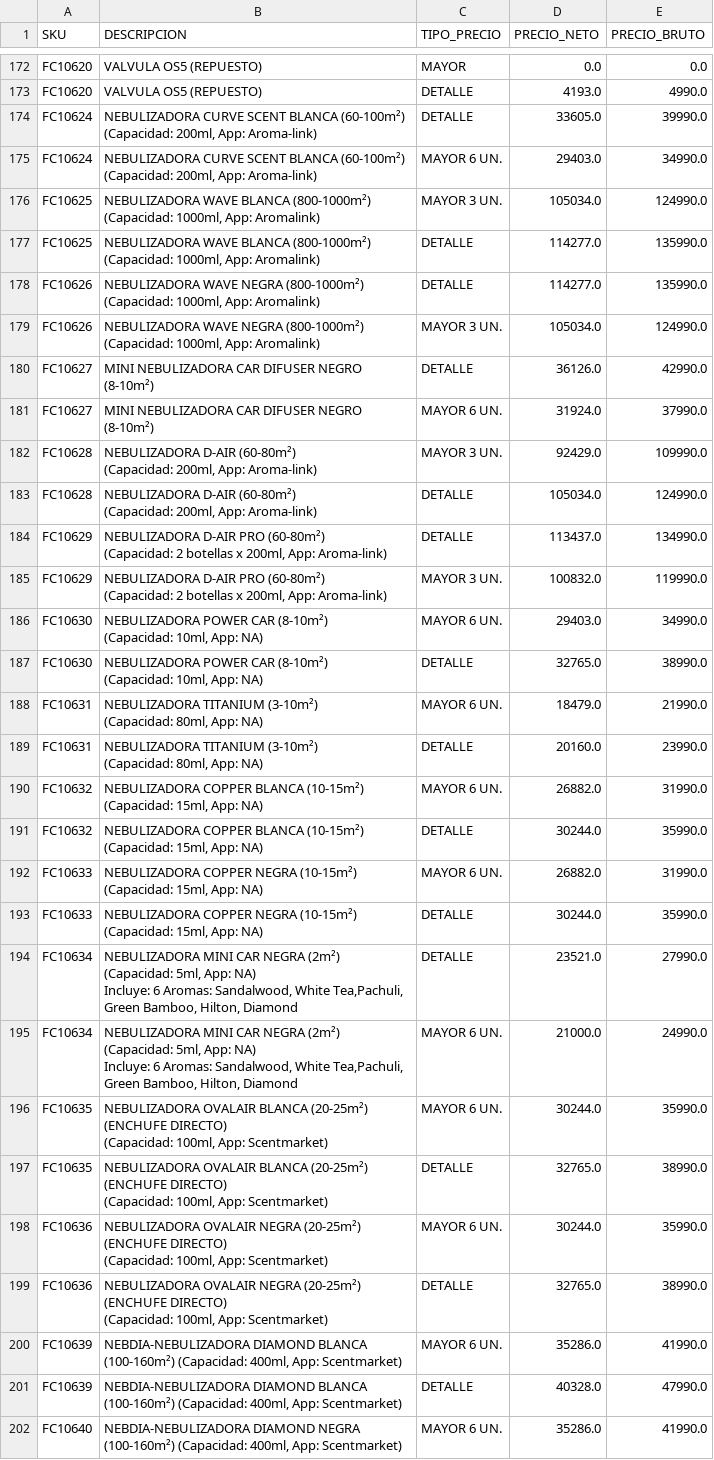
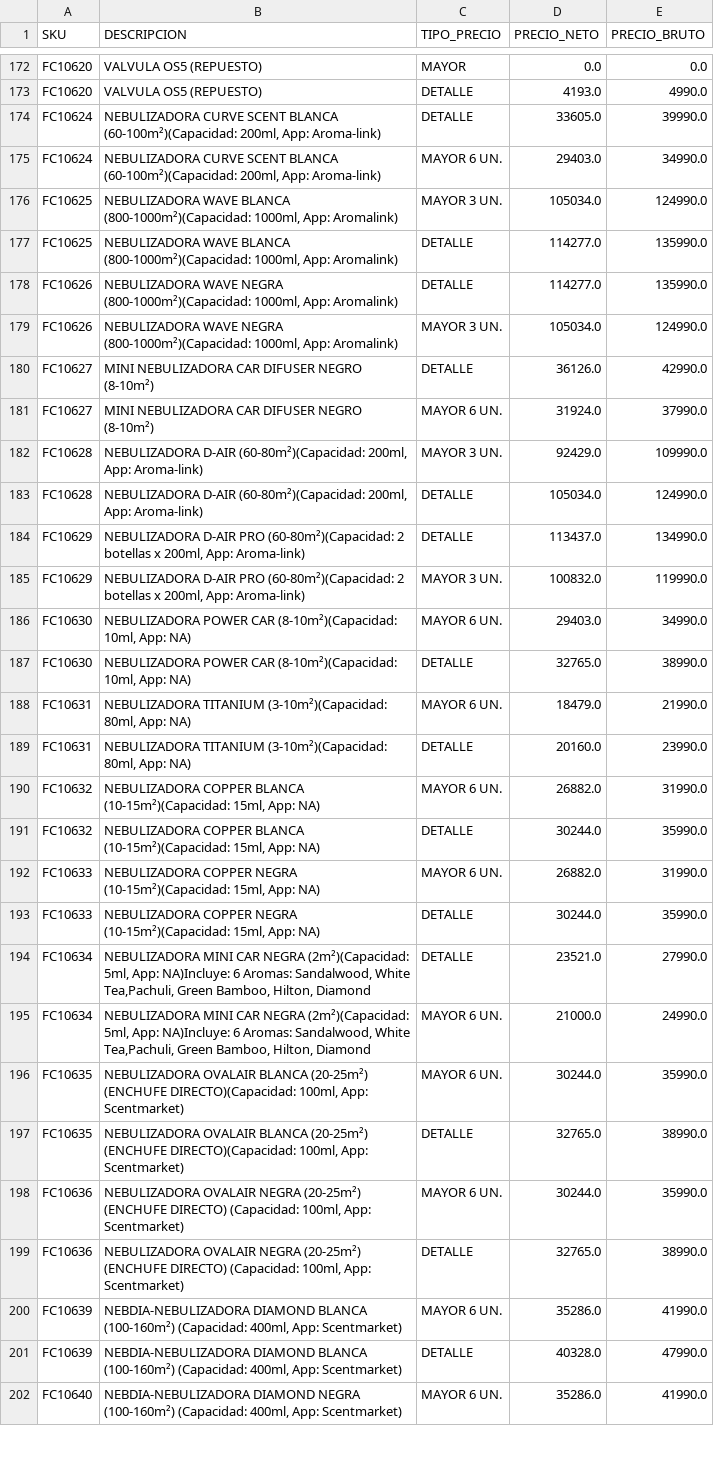
Before and after one commit to leonardo7512/CORRECTORPRECIOS, a CSV file: 2708CATALOGO_ACTUALIZADO3.csv, drawn as a sheet; only a part is shown, gaps mark what is left out; ↵ is a line break in a cell; the diff covers the shown part only; the diff names each change by its address in the sheet, - before the commit and + after, or states it on an @@ line.

Commit message:
Update 2708CATALOGO_ACTUALIZADO3.csv

```diff
--- a/2708CATALOGO_ACTUALIZADO3.csv
+++ b/2708CATALOGO_ACTUALIZADO3.csv
-B174:B175 (DESCRIPCION): …SCENT BLANCA (60-100m²) ↵ (Capacidad: 200ml, App:…
+B174:B175 (DESCRIPCION): …SCENT BLANCA (60-100m²)(Capacidad: 200ml, App:…
-B176:B177 (DESCRIPCION): …WAVE BLANCA (800-1000m²) ↵ (Capacidad: 1000ml, App:…
+B176:B177 (DESCRIPCION): …WAVE BLANCA (800-1000m²)(Capacidad: 1000ml, App:…
-B178:B179 (DESCRIPCION): …WAVE NEGRA (800-1000m²) ↵ (Capacidad: 1000ml, App:…
+B178:B179 (DESCRIPCION): …WAVE NEGRA (800-1000m²)(Capacidad: 1000ml, App:…
-B182:B183 (DESCRIPCION): NEBULIZADORA D-AIR (60-80m²) ↵ (Capacidad: 200ml, App:…
+B182:B183 (DESCRIPCION): NEBULIZADORA D-AIR (60-80m²)(Capacidad: 200ml, App:…
-B184:B185 (DESCRIPCION): …D-AIR PRO (60-80m²) ↵ (Capacidad: 2 botellas…
+B184:B185 (DESCRIPCION): …D-AIR PRO (60-80m²)(Capacidad: 2 botellas…
-B186:B187 (DESCRIPCION): …POWER CAR (8-10m²) ↵ (Capacidad: 10ml, App:…
+B186:B187 (DESCRIPCION): …POWER CAR (8-10m²)(Capacidad: 10ml, App:…
-B188:B189 (DESCRIPCION): NEBULIZADORA TITANIUM (3-10m²) ↵ (Capacidad: 80ml, App:…
+B188:B189 (DESCRIPCION): NEBULIZADORA TITANIUM (3-10m²)(Capacidad: 80ml, App:…
-B190:B191 (DESCRIPCION): …COPPER BLANCA (10-15m²) ↵ (Capacidad: 15ml, App:…
+B190:B191 (DESCRIPCION): …COPPER BLANCA (10-15m²)(Capacidad: 15ml, App:…
-B192:B193 (DESCRIPCION): …COPPER NEGRA (10-15m²) ↵ (Capacidad: 15ml, App:…
+B192:B193 (DESCRIPCION): …COPPER NEGRA (10-15m²)(Capacidad: 15ml, App:…
-B194:B195 (DESCRIPCION): …CAR NEGRA (2m²) ↵ (Capacidad: 5ml, App: NA) ↵ Incluye: 6 Aromas:…
+B194:B195 (DESCRIPCION): …CAR NEGRA (2m²)(Capacidad: 5ml, App: NA)Incluye: 6 Aromas:…
-B196:B197 (DESCRIPCION): …(20-25m²) (ENCHUFE DIRECTO) ↵ (Capacidad: 100ml, App:…
+B196:B197 (DESCRIPCION): …(20-25m²) (ENCHUFE DIRECTO)(Capacidad: 100ml, App:…
-B198:B199 (DESCRIPCION): …App: Scentmarket)
+B198:B199 (DESCRIPCION): …App: Scentmarket)
```
Also changed, not shown: 38 edited cells elsewhere in this file.
